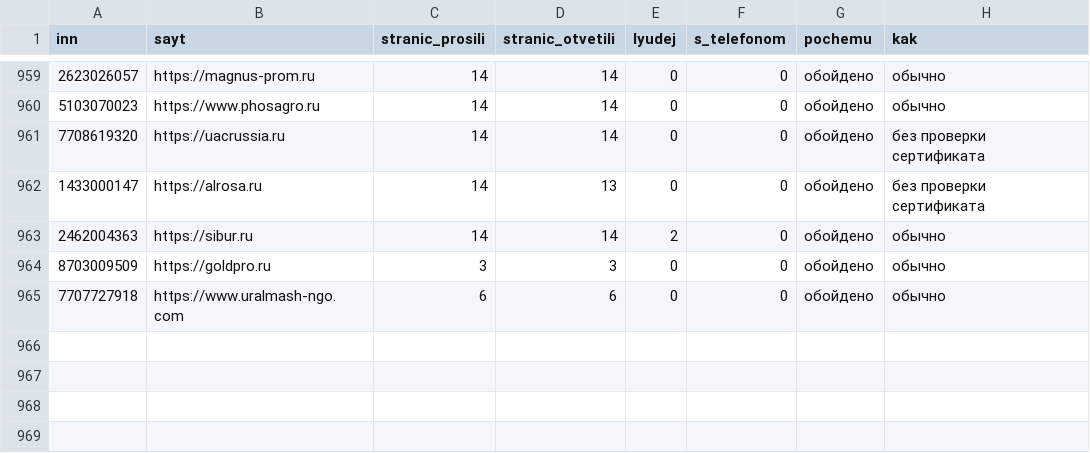
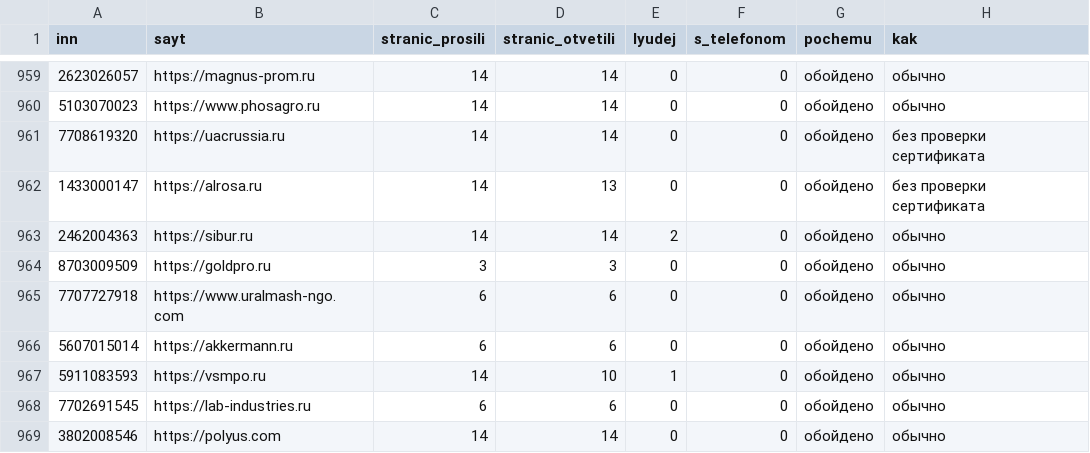
Before and after one commit to kirillrand4-alt/avto, a CSV file: seo-texts/engineers-lens/P25-lyudi-s-sajtov-zhurnal.csv, drawn as a sheet; only a part is shown, gaps mark what is left out.

```diff
--- a/seo-texts/engineers-lens/P25-lyudi-s-sajtov-zhurnal.csv
+++ b/seo-texts/engineers-lens/P25-lyudi-s-sajtov-zhurnal.csv
@@ -965 +965,5 @@
 7707727918;https://www.uralmash-ngo.com;6;6;0;0;обойдено;обычно
+5607015014;https://akkermann.ru;6;6;0;0;обойдено;обычно
+5911083593;https://vsmpo.ru;14;10;1;0;обойдено;обычно
+7702691545;https://lab-industries.ru;6;6;0;0;обойдено;обычно
+3802008546;https://polyus.com;14;14;0;0;обойдено;обычно
```
Also changed, not shown: seo-texts/engineers-lens/P25-LYUDI-S-SAJTOV.csv, seo-texts/engineers-lens/P25-SVERKA-PERVOISTOCHNIKOV.csv, 3 other files.
